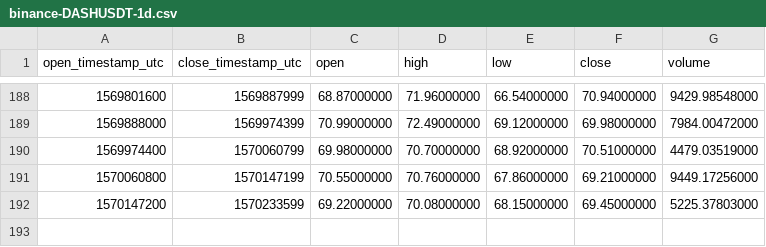
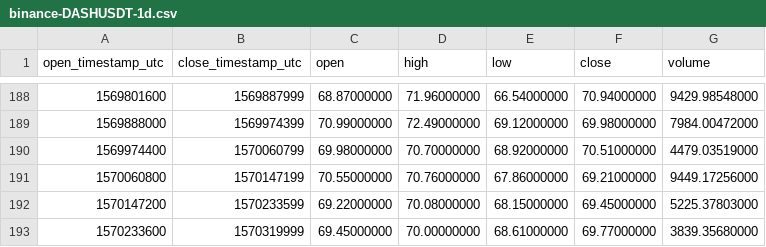
Before and after one commit to cryptobigbro/binance-DASHUSDT, a CSV file: binance-DASHUSDT-1d.csv, drawn as a sheet; only a part is shown, gaps mark what is left out.

```diff
--- a/binance-DASHUSDT-1d.csv
+++ b/binance-DASHUSDT-1d.csv
@@ -192 +192,2 @@ open_timestamp_utc,close_timestamp_utc,open,high,low,close,volume
 1570147200,1570233599,69.22000000,70.08000000,68.15000000,69.45000000,5225.37803000
+1570233600,1570319999,69.45000000,70.00000000,68.61000000,69.77000000,3839.35680000
```
Also changed, not shown: binance-DASHUSDT-1h.csv.
